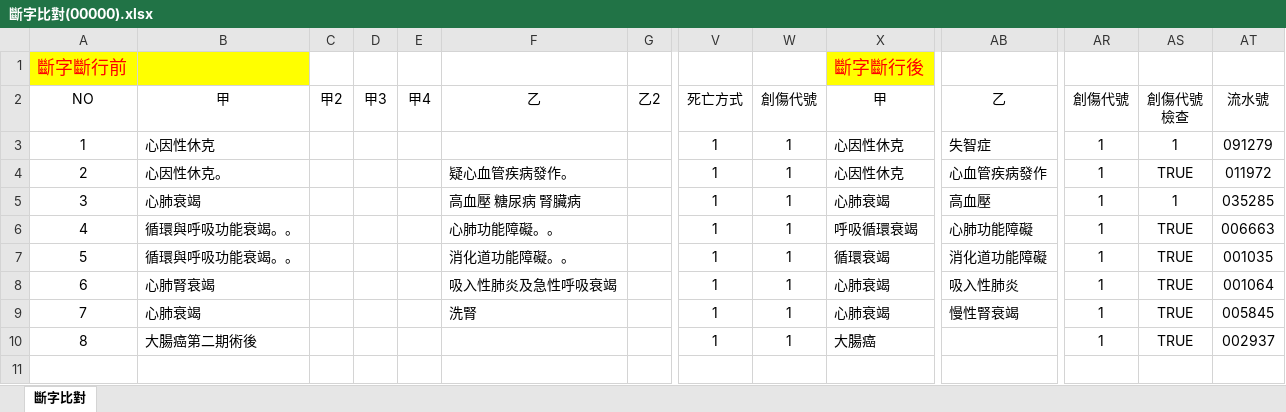
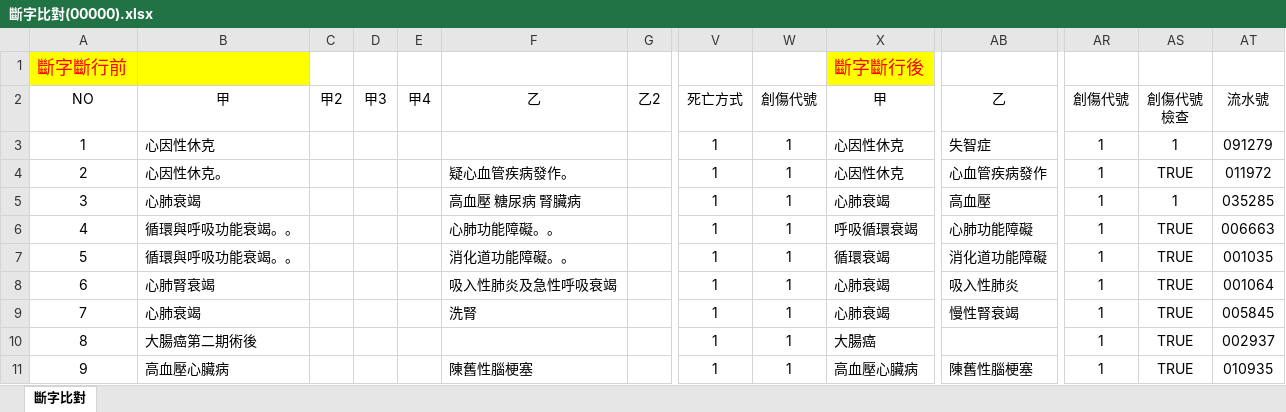
Before and after one commit to eddielin0926/icd-tokenize, an Excel workbook: data/斷字比對(00000).xlsx, sheet 斷字比對, drawn as a sheet; only a part is shown, gaps mark what is left out; values as stored, in another font and other column widths than the file's, no borders; charts and pictures not drawn; rows hold the shown columns only; the diff names each change by its address in the sheet, - before the commit and + after, or states it on an @@ line.

```diff
--- a/data/斷字比對(00000).xlsx (sheet 斷字比對)
+++ b/data/斷字比對(00000).xlsx (sheet 斷字比對)
+row 11: 9 | 高血壓心臟病 |  |  |  | 陳舊性腦梗塞 |  | 1 | 1 | 高血壓心臟病 | 陳舊性腦梗塞 | 1 | TRUE | 010935
```
Also changed, not shown: 4 other files.
